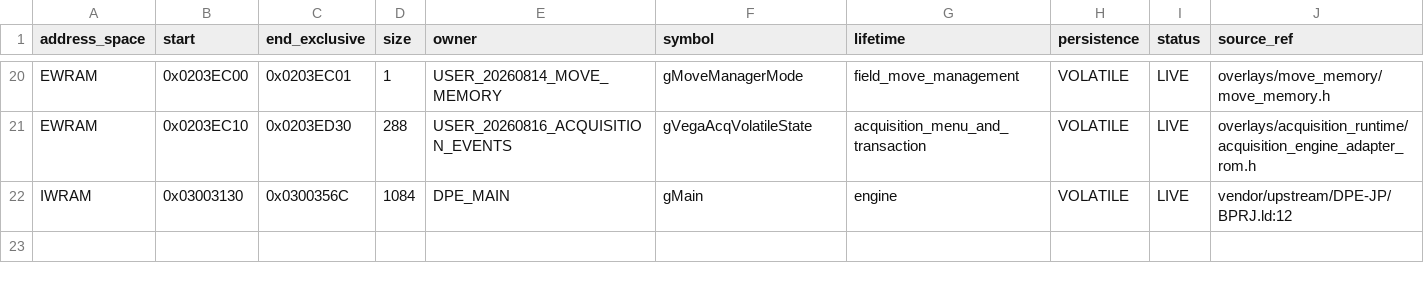
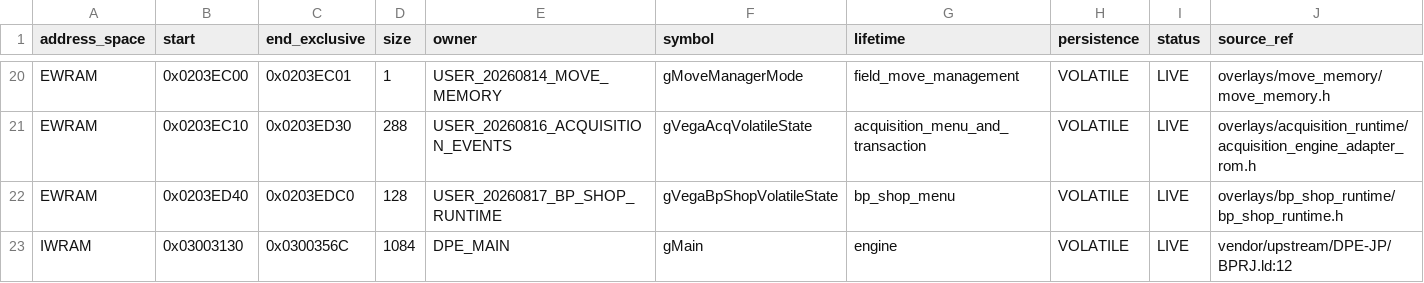
Before and after one commit to dekaazarashi1111-web/pokemon-vega-modern, a CSV file: config/ram_layout.csv, drawn as a sheet; only a part is shown, gaps mark what is left out; rows hold the shown columns only; the diff names each change by its address in the sheet, - before the commit and + after, or states it on an @@ line.

```diff
--- a/config/ram_layout.csv
+++ b/config/ram_layout.csv
+row 22: EWRAM | 0x0203ED40 | 0x0203EDC0 | 128 | USER_20260817_BP_SHOP_RUNTIME | gVegaBpShopVolatileState | bp_shop_menu | VOLATILE | LIVE | overlays/bp_shop_runtime/bp_shop_runtime.h
```
Also changed, not shown: 12 other files.
